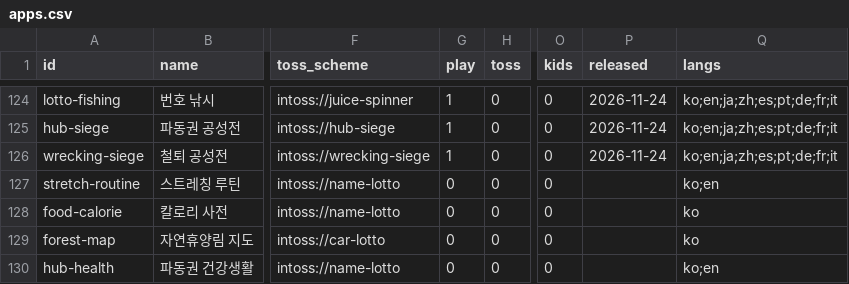
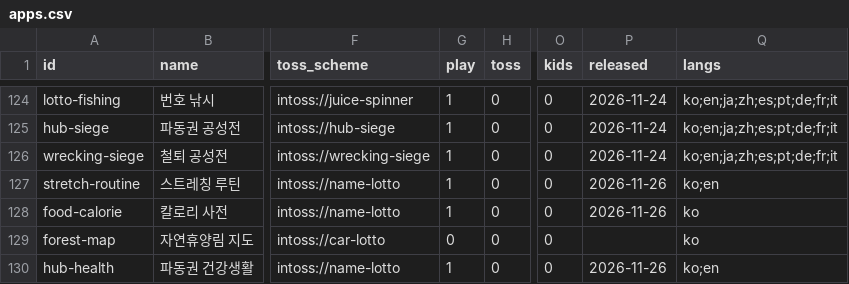
Before and after one commit to fadongkwon-soft/fadongkwon-soft.github.io, a CSV file: apps.csv, drawn as a sheet; only a part is shown, gaps mark what is left out; the diff names each change by its address in the sheet, - before the commit and + after, or states it on an @@ line.

```diff
--- a/apps.csv
+++ b/apps.csv
-G127:G128 (play): 0
+G127:G128 (play): 1
-P127:P128 (released): (empty)
+P127:P128 (released): 2026-11-26
-G130 (play): 0
+G130 (play): 1
-P130 (released): (empty)
+P130 (released): 2026-11-26
```
Also changed, not shown: 9 other files.
